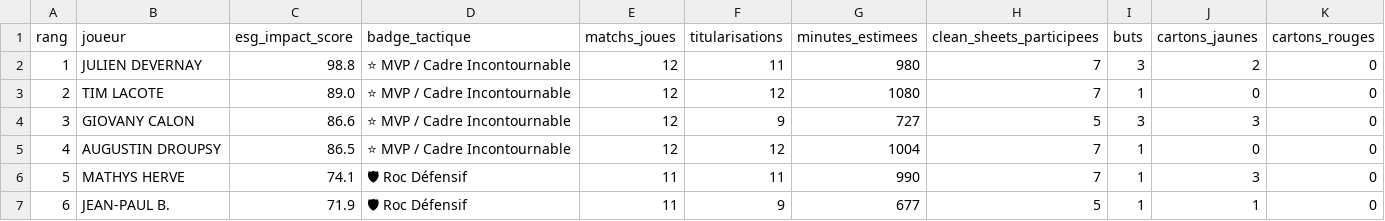
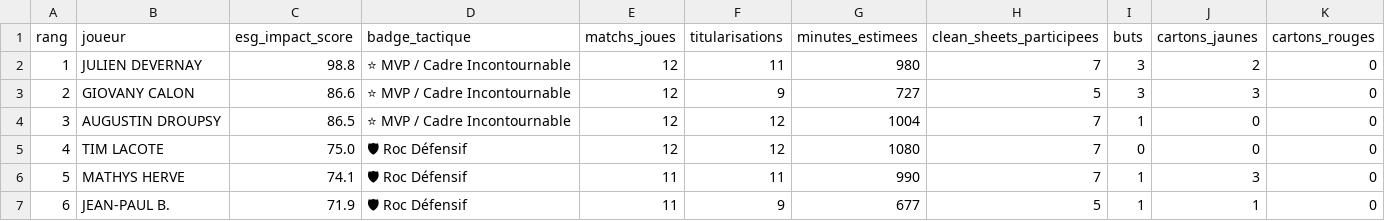
Before and after one commit to nino-frc/es-genech-data-performance, a CSV file: exports_powerbi/dim_player_ratings.csv, drawn as a sheet; only a part is shown; removed rows and columns are numbered as before the commit, all else as after; the diff names each change by its address in the sheet, - before the commit and + after, or states it on an @@ line.

Commit message:
fix(match): correction evenement TAB Bully (suppression but gardien Tim L.), affichage victoire/qualif onglet resultats v39

```diff
--- a/exports_powerbi/dim_player_ratings.csv
+++ b/exports_powerbi/dim_player_ratings.csv
-row 3: 2 | TIM LACOTE | 89.0 | ⭐ MVP / Cadre Incontournable | 12 | 12 | 1080 | 7 | 1 | 0 | 0
@@ column A (rang) renumbered between rows 3 and 4 @@
+row 5: 4 | TIM LACOTE | 75.0 | 🛡 Roc Défensif | 12 | 12 | 1080 | 7 | 0 | 0 | 0
```
Also changed, not shown: 7 other files.
